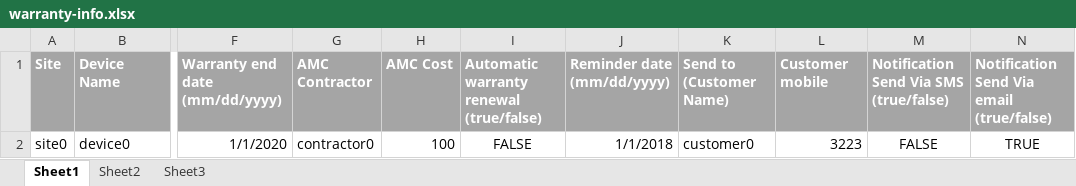
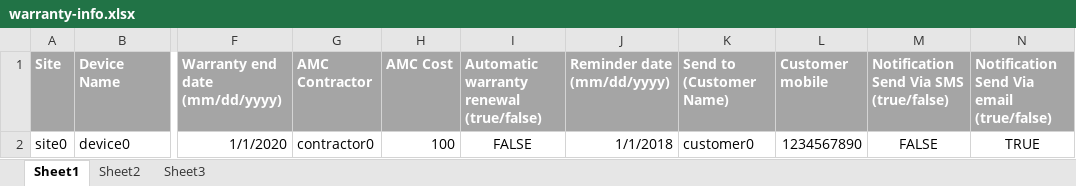
Before and after one commit to lisigit8/solar, an Excel workbook: batch-template/warranty-info.xlsx, sheet Sheet1, drawn as a sheet; only a part is shown, gaps mark what is left out; values as stored, in another font and other column widths than the file's, no borders; the diff names each change by its address in the sheet, - before the commit and + after, or states it on an @@ line.

```diff
--- a/batch-template/warranty-info.xlsx (sheet Sheet1)
+++ b/batch-template/warranty-info.xlsx (sheet Sheet1)
-L2 (Customer mobile): 3223
+L2 (Customer mobile): 1234567890
```
Also changed, not shown: 28 other files.
